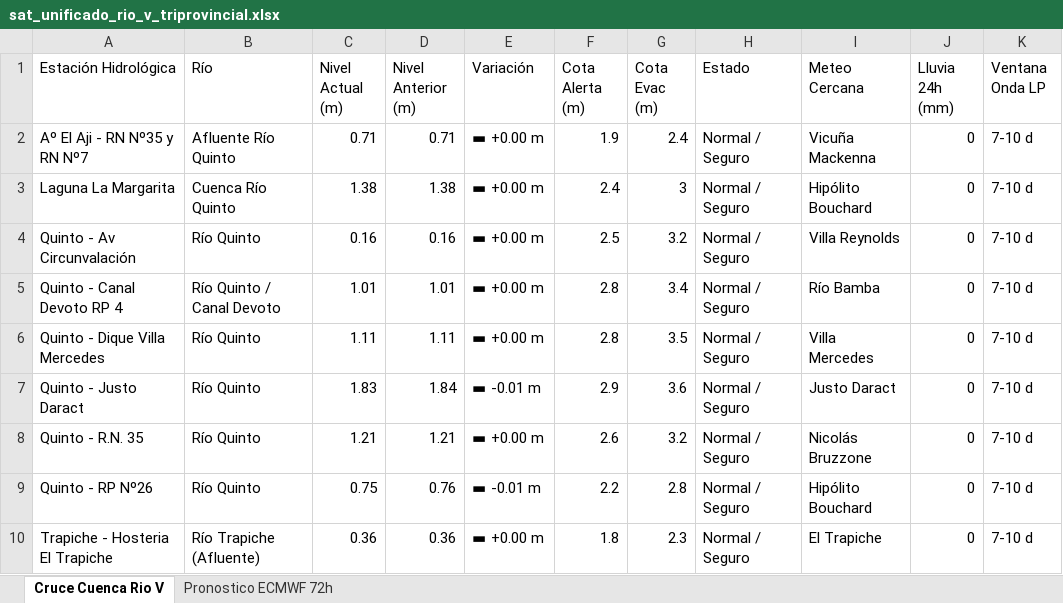
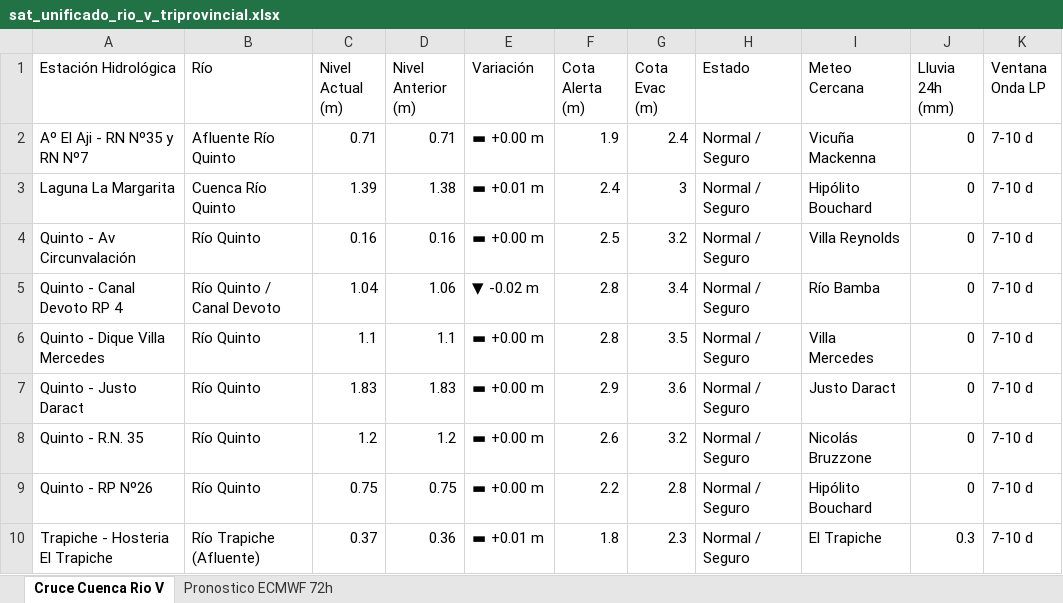
Before and after one commit to contactoiarrd-crypto/sat-cuenca-rio-v, an Excel workbook: sat_unificado_rio_v_triprovincial.xlsx, sheet Cruce Cuenca Rio V, drawn as a sheet; values as stored, in another font and other column widths than the file's, no borders; the diff names each change by its address in the sheet, - before the commit and + after, or states it on an @@ line.

```diff
--- a/sat_unificado_rio_v_triprovincial.xlsx (sheet Cruce Cuenca Rio V)
+++ b/sat_unificado_rio_v_triprovincial.xlsx (sheet Cruce Cuenca Rio V)
-C3 (Nivel Actual (m)): 1.38
+C3 (Nivel Actual (m)): 1.39
-E3 (Variación): ▬ +0.00 m
+E3 (Variación): ▬ +0.01 m
-C5 (Nivel Actual (m)): 1.01
+C5 (Nivel Actual (m)): 1.04
-D5 (Nivel Anterior (m)): 1.01
+D5 (Nivel Anterior (m)): 1.06
-E5 (Variación): ▬ +0.00 m
+E5 (Variación): ▼ -0.02 m
-C6 (Nivel Actual (m)): 1.11
+C6 (Nivel Actual (m)): 1.1
-D6 (Nivel Anterior (m)): 1.11
+D6 (Nivel Anterior (m)): 1.1
-D7 (Nivel Anterior (m)): 1.84
+D7 (Nivel Anterior (m)): 1.83
-E7 (Variación): ▬ -0.01 m
+E7 (Variación): ▬ +0.00 m
-C8 (Nivel Actual (m)): 1.21
+C8 (Nivel Actual (m)): 1.2
-D8 (Nivel Anterior (m)): 1.21
+D8 (Nivel Anterior (m)): 1.2
-D9 (Nivel Anterior (m)): 0.76
+D9 (Nivel Anterior (m)): 0.75
-E9 (Variación): ▬ -0.01 m
+E9 (Variación): ▬ +0.00 m
-C10 (Nivel Actual (m)): 0.36
+C10 (Nivel Actual (m)): 0.37
-E10 (Variación): ▬ +0.00 m
+E10 (Variación): ▬ +0.01 m
-J10 (Lluvia 24h (mm)): 0
+J10 (Lluvia 24h (mm)): 0.3
```
Also changed, not shown: 2 other files.
